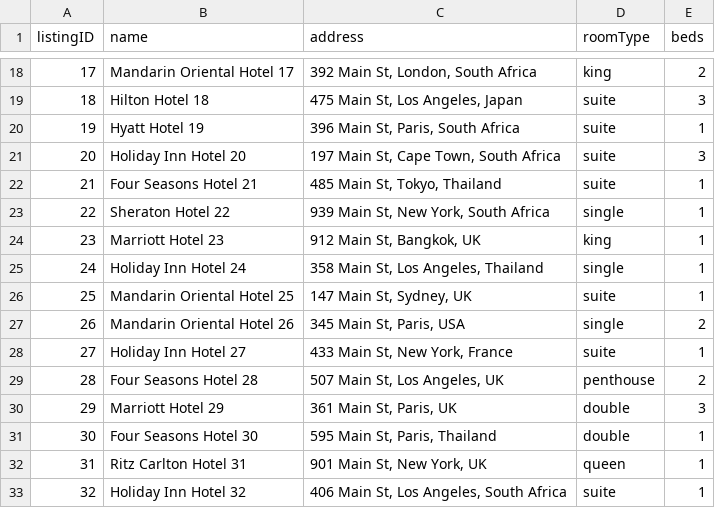
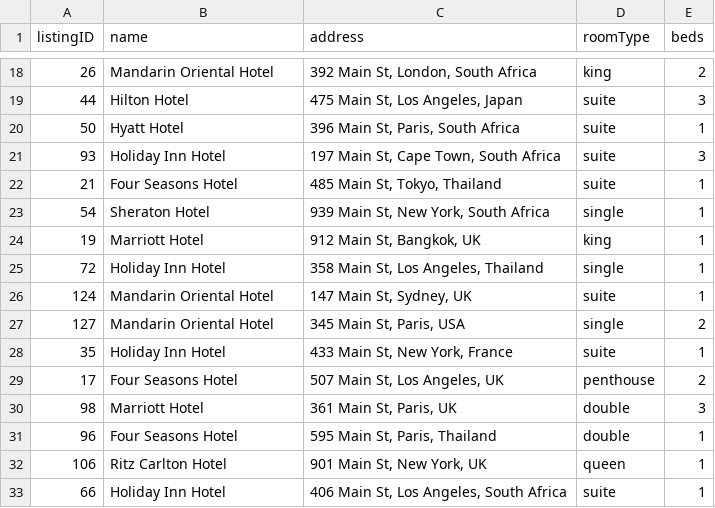
Before and after one commit to ctaepais/kayakdb, a CSV file: data/Hotel_Room.csv, drawn as a sheet; only a part is shown, gaps mark what is left out; the diff covers the shown part only.

Commit message:
fixed Hotel Data, show all, us2 change

```diff
--- a/data/Hotel_Room.csv
+++ b/data/Hotel_Room.csv
@@ -18,16 +18,16 @@ listingID,name,address,roomType,beds
-17,Mandarin Oriental Hotel 17,"392 Main St, London, South Africa",king,2
-18,Hilton Hotel 18,"475 Main St, Los Angeles, Japan",suite,3
-19,Hyatt Hotel 19,"396 Main St, Paris, South Africa",suite,1
-20,Holiday Inn Hotel 20,"197 Main St, Cape Town, South Africa",suite,3
-21,Four Seasons Hotel 21,"485 Main St, Tokyo, Thailand",suite,1
-22,Sheraton Hotel 22,"939 Main St, New York, South Africa",single,1
-23,Marriott Hotel 23,"912 Main St, Bangkok, UK",king,1
-24,Holiday Inn Hotel 24,"358 Main St, Los Angeles, Thailand",single,1
-25,Mandarin Oriental Hotel 25,"147 Main St, Sydney, UK",suite,1
-26,Mandarin Oriental Hotel 26,"345 Main St, Paris, USA",single,2
-27,Holiday Inn Hotel 27,"433 Main St, New York, France",suite,1
-28,Four Seasons Hotel 28,"507 Main St, Los Angeles, UK",penthouse,2
-29,Marriott Hotel 29,"361 Main St, Paris, UK",double,3
-30,Four Seasons Hotel 30,"595 Main St, Paris, Thailand",double,1
-31,Ritz Carlton Hotel 31,"901 Main St, New York, UK",queen,1
-32,Holiday Inn Hotel 32,"406 Main St, Los Angeles, South Africa",suite,1
+26,Mandarin Oriental Hotel,"392 Main St, London, South Africa",king,2
+44,Hilton Hotel,"475 Main St, Los Angeles, Japan",suite,3
+50,Hyatt Hotel,"396 Main St, Paris, South Africa",suite,1
+93,Holiday Inn Hotel,"197 Main St, Cape Town, South Africa",suite,3
+21,Four Seasons Hotel,"485 Main St, Tokyo, Thailand",suite,1
+54,Sheraton Hotel,"939 Main St, New York, South Africa",single,1
+19,Marriott Hotel,"912 Main St, Bangkok, UK",king,1
+72,Holiday Inn Hotel,"358 Main St, Los Angeles, Thailand",single,1
+124,Mandarin Oriental Hotel,"147 Main St, Sydney, UK",suite,1
+127,Mandarin Oriental Hotel,"345 Main St, Paris, USA",single,2
+35,Holiday Inn Hotel,"433 Main St, New York, France",suite,1
+17,Four Seasons Hotel,"507 Main St, Los Angeles, UK",penthouse,2
+98,Marriott Hotel,"361 Main St, Paris, UK",double,3
+96,Four Seasons Hotel,"595 Main St, Paris, Thailand",double,1
+106,Ritz Carlton Hotel,"901 Main St, New York, UK",queen,1
+66,Holiday Inn Hotel,"406 Main St, Los Angeles, South Africa",suite,1
```
Also changed, not shown: 68 edited cells elsewhere in this file, 2 other files.
